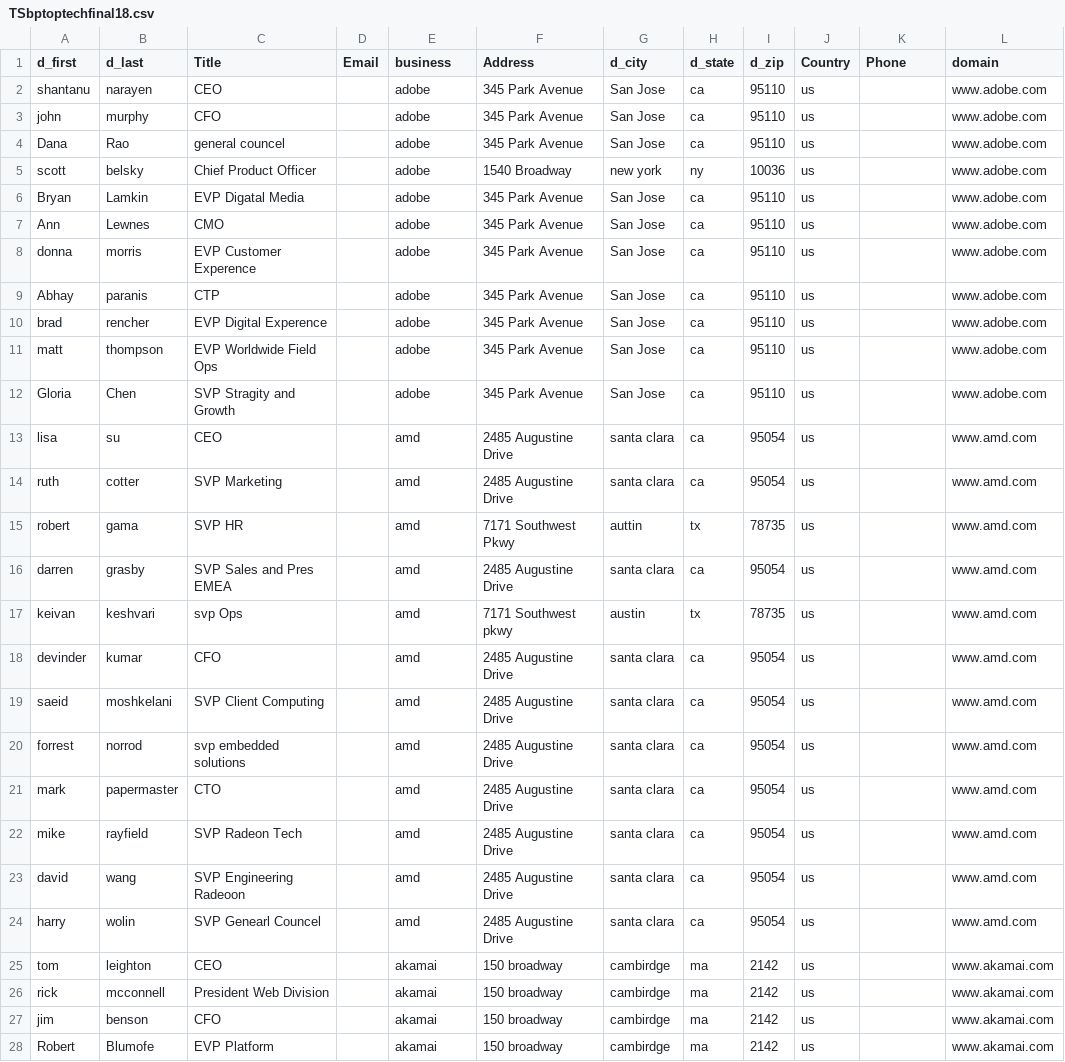
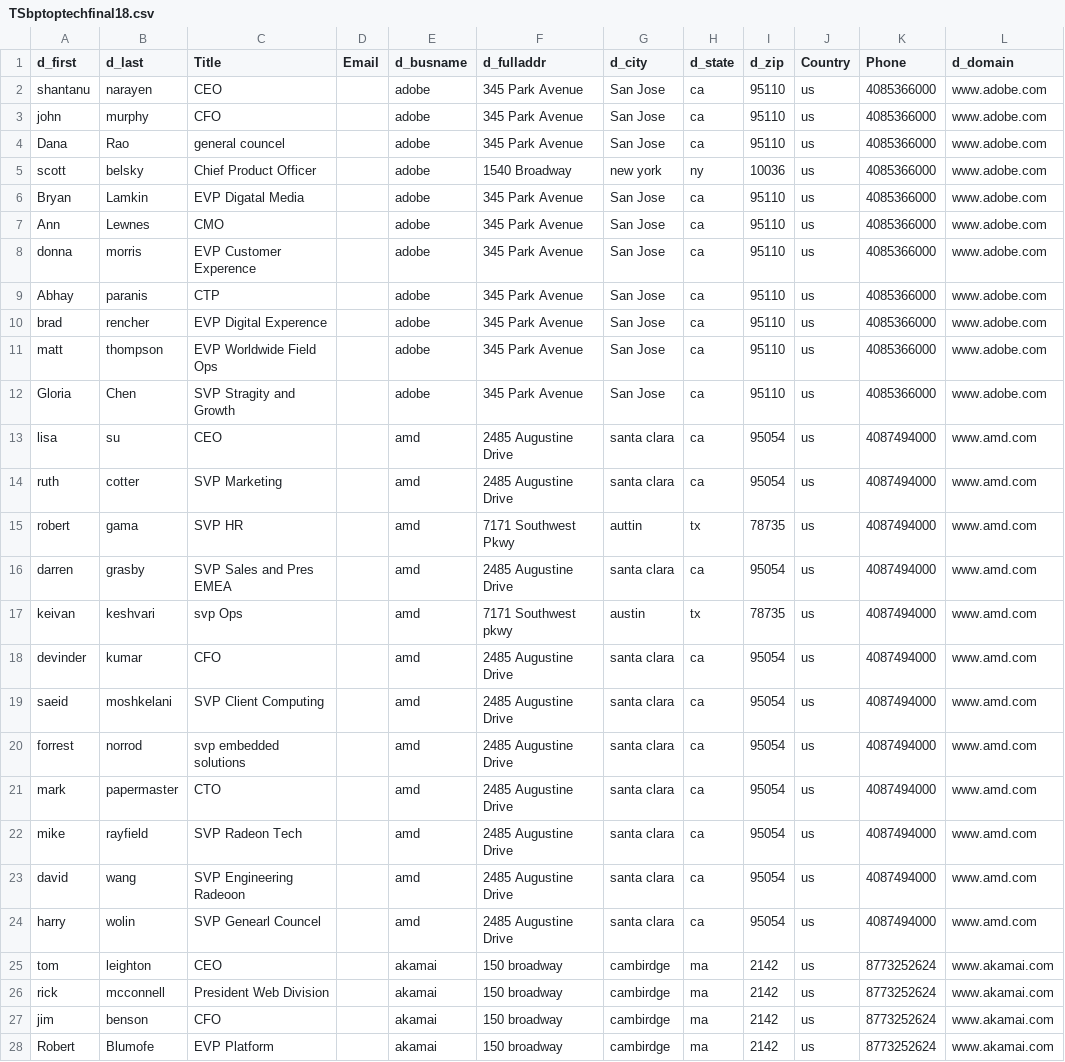
Before and after one commit to vgchandramouli/scratch, a CSV file: monitoring/TSbptoptechfinal18.csv, drawn as a sheet; only a part is shown; the diff covers the shown part only; the diff names each change by its address in the sheet, - before the commit and + after, or states it on an @@ line.

```diff
--- a/monitoring/TSbptoptechfinal18.csv
+++ b/monitoring/TSbptoptechfinal18.csv
-E1: business
+E1: d_busname
-F1: Address
+F1: d_fulladdr
-L1: domain
+L1: d_domain
-K2:K12 (Phone): (empty)
+K2:K12 (Phone): 4085366000
-K13:K24 (Phone): (empty)
+K13:K24 (Phone): 4087494000
-K25:K28 (Phone): (empty)
+K25:K28 (Phone): 8773252624
```
Also changed, not shown: 4 removed rows and 14 edited cells elsewhere in this file, monitoring/truth_set.csv, 4 other files.
